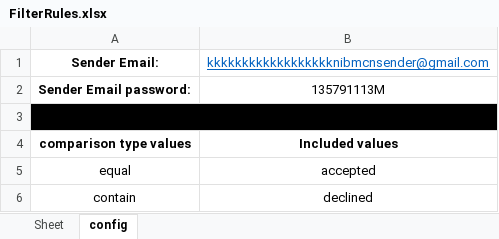
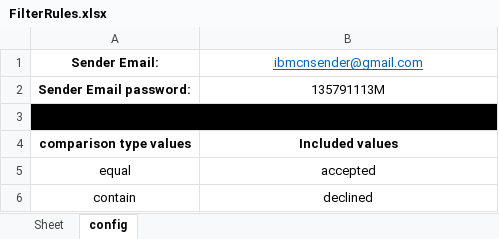
Before and after one commit to AugestINternIBM/ibmcn, an Excel workbook: IBMContractNotifier/FilterRules.xlsx, sheet config, drawn as a sheet; values as stored, in another font and other column widths than the file's, no borders; the diff names each change by its address in the sheet, - before the commit and + after, or states it on an @@ line.

```diff
--- a/IBMContractNotifier/FilterRules.xlsx (sheet config)
+++ b/IBMContractNotifier/FilterRules.xlsx (sheet config)
-B1: kkkkkkkkkkkkkkkkkknibmcnsender@gmail.com
+B1: ibmcnsender@gmail.com
```
Also changed, not shown: 4 other files.
